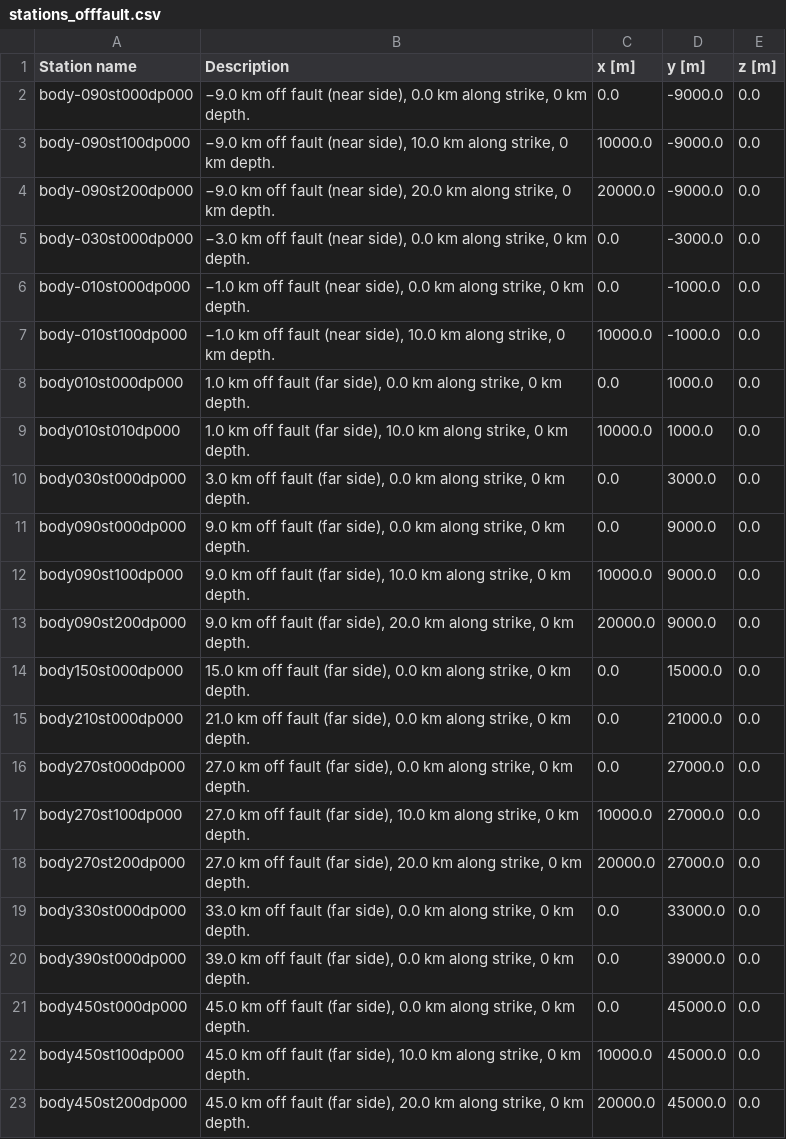
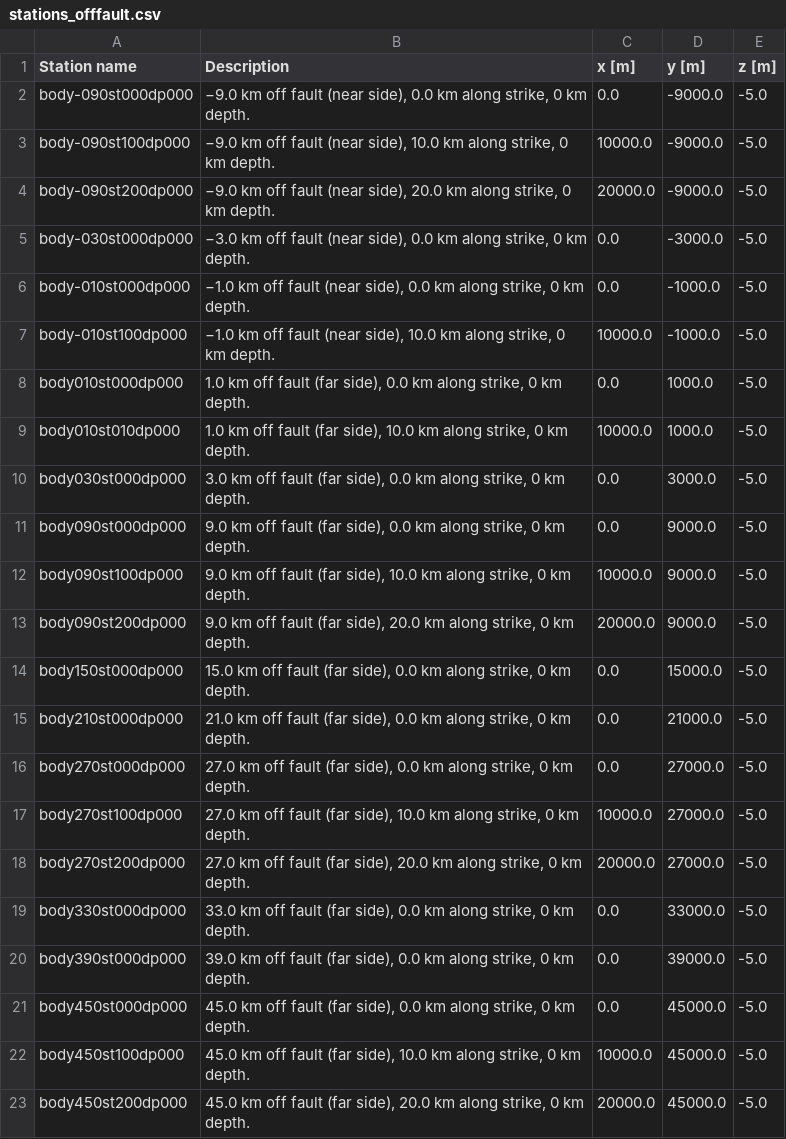
Before and after one commit to fabian-kutschera/Benchmarks, a CSV file: stations_offfault.csv, drawn as a sheet.

```diff
--- a/stations_offfault.csv
+++ b/stations_offfault.csv
@@ -1,23 +1,23 @@
 Station name,Description,x [m],y [m],z [m]
-body-090st000dp000,"−9.0 km off fault (near side), 0.0 km along strike, 0 km depth.",0.0,-9000.0,0.0
-body-090st100dp000,"−9.0 km off fault (near side), 10.0 km along strike, 0 km depth.",10000.0,-9000.0,0.0
-body-090st200dp000,"−9.0 km off fault (near side), 20.0 km along strike, 0 km depth.",20000.0,-9000.0,0.0
-body-030st000dp000,"−3.0 km off fault (near side), 0.0 km along strike, 0 km depth.",0.0,-3000.0,0.0
-body-010st000dp000,"−1.0 km off fault (near side), 0.0 km along strike, 0 km depth.",0.0,-1000.0,0.0
-body-010st100dp000,"−1.0 km off fault (near side), 10.0 km along strike, 0 km depth.",10000.0,-1000.0,0.0
-body010st000dp000,"1.0 km off fault (far side), 0.0 km along strike, 0 km depth.",0.0,1000.0,0.0
-body010st010dp000,"1.0 km off fault (far side), 10.0 km along strike, 0 km depth.",10000.0,1000.0,0.0
-body030st000dp000,"3.0 km off fault (far side), 0.0 km along strike, 0 km depth.",0.0,3000.0,0.0
-body090st000dp000,"9.0 km off fault (far side), 0.0 km along strike, 0 km depth.",0.0,9000.0,0.0
-body090st100dp000,"9.0 km off fault (far side), 10.0 km along strike, 0 km depth.",10000.0,9000.0,0.0
-body090st200dp000,"9.0 km off fault (far side), 20.0 km along strike, 0 km depth.",20000.0,9000.0,0.0
-body150st000dp000,"15.0 km off fault (far side), 0.0 km along strike, 0 km depth.",0.0,15000.0,0.0
-body210st000dp000,"21.0 km off fault (far side), 0.0 km along strike, 0 km depth.",0.0,21000.0,0.0
-body270st000dp000,"27.0 km off fault (far side), 0.0 km along strike, 0 km depth.",0.0,27000.0,0.0
-body270st100dp000,"27.0 km off fault (far side), 10.0 km along strike, 0 km depth.",10000.0,27000.0,0.0
-body270st200dp000,"27.0 km off fault (far side), 20.0 km along strike, 0 km depth.",20000.0,27000.0,0.0
-body330st000dp000,"33.0 km off fault (far side), 0.0 km along strike, 0 km depth.",0.0,33000.0,0.0
-body390st000dp000,"39.0 km off fault (far side), 0.0 km along strike, 0 km depth.",0.0,39000.0,0.0
-body450st000dp000,"45.0 km off fault (far side), 0.0 km along strike, 0 km depth.",0.0,45000.0,0.0
-body450st100dp000,"45.0 km off fault (far side), 10.0 km along strike, 0 km depth.",10000.0,45000.0,0.0
-body450st200dp000,"45.0 km off fault (far side), 20.0 km along strike, 0 km depth.",20000.0,45000.0,0.0
+body-090st000dp000,"−9.0 km off fault (near side), 0.0 km along strike, 0 km depth.",0.0,-9000.0,-5.0
+body-090st100dp000,"−9.0 km off fault (near side), 10.0 km along strike, 0 km depth.",10000.0,-9000.0,-5.0
+body-090st200dp000,"−9.0 km off fault (near side), 20.0 km along strike, 0 km depth.",20000.0,-9000.0,-5.0
+body-030st000dp000,"−3.0 km off fault (near side), 0.0 km along strike, 0 km depth.",0.0,-3000.0,-5.0
+body-010st000dp000,"−1.0 km off fault (near side), 0.0 km along strike, 0 km depth.",0.0,-1000.0,-5.0
+body-010st100dp000,"−1.0 km off fault (near side), 10.0 km along strike, 0 km depth.",10000.0,-1000.0,-5.0
+body010st000dp000,"1.0 km off fault (far side), 0.0 km along strike, 0 km depth.",0.0,1000.0,-5.0
+body010st010dp000,"1.0 km off fault (far side), 10.0 km along strike, 0 km depth.",10000.0,1000.0,-5.0
+body030st000dp000,"3.0 km off fault (far side), 0.0 km along strike, 0 km depth.",0.0,3000.0,-5.0
+body090st000dp000,"9.0 km off fault (far side), 0.0 km along strike, 0 km depth.",0.0,9000.0,-5.0
+body090st100dp000,"9.0 km off fault (far side), 10.0 km along strike, 0 km depth.",10000.0,9000.0,-5.0
+body090st200dp000,"9.0 km off fault (far side), 20.0 km along strike, 0 km depth.",20000.0,9000.0,-5.0
+body150st000dp000,"15.0 km off fault (far side), 0.0 km along strike, 0 km depth.",0.0,15000.0,-5.0
+body210st000dp000,"21.0 km off fault (far side), 0.0 km along strike, 0 km depth.",0.0,21000.0,-5.0
+body270st000dp000,"27.0 km off fault (far side), 0.0 km along strike, 0 km depth.",0.0,27000.0,-5.0
+body270st100dp000,"27.0 km off fault (far side), 10.0 km along strike, 0 km depth.",10000.0,27000.0,-5.0
+body270st200dp000,"27.0 km off fault (far side), 20.0 km along strike, 0 km depth.",20000.0,27000.0,-5.0
+body330st000dp000,"33.0 km off fault (far side), 0.0 km along strike, 0 km depth.",0.0,33000.0,-5.0
+body390st000dp000,"39.0 km off fault (far side), 0.0 km along strike, 0 km depth.",0.0,39000.0,-5.0
+body450st000dp000,"45.0 km off fault (far side), 0.0 km along strike, 0 km depth.",0.0,45000.0,-5.0
+body450st100dp000,"45.0 km off fault (far side), 10.0 km along strike, 0 km depth.",10000.0,45000.0,-5.0
+body450st200dp000,"45.0 km off fault (far side), 20.0 km along strike, 0 km depth.",20000.0,45000.0,-5.0
```
Also changed, not shown: 2 other files.
